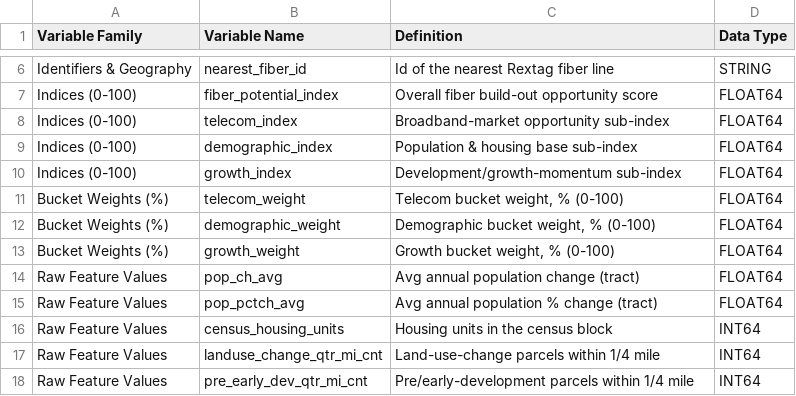
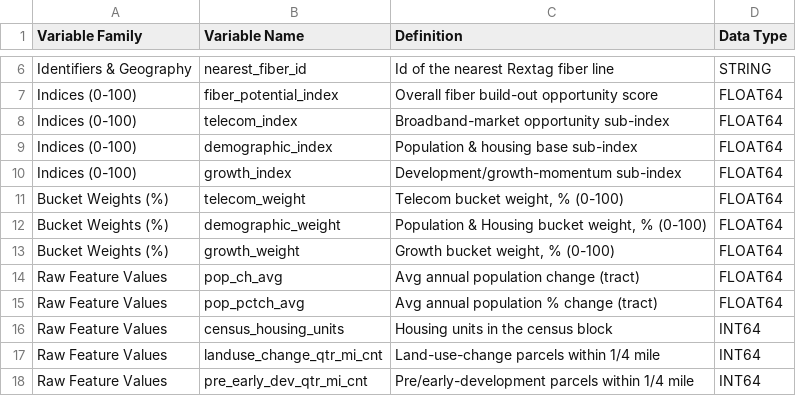
Before and after one commit to eprashar-clgx/network-idx, a CSV file: docs/mrc/model_outputs.csv, drawn as a sheet; only a part is shown, gaps mark what is left out.

```diff
--- a/docs/mrc/model_outputs.csv
+++ b/docs/mrc/model_outputs.csv
@@ -11,3 +11,3 @@ Indices (0-100),growth_index,Development/growth-momentum sub-index,FLOAT64
 Bucket Weights (%),telecom_weight,"Telecom bucket weight, % (0-100)",FLOAT64
-Bucket Weights (%),demographic_weight,"Demographic bucket weight, % (0-100)",FLOAT64
+Bucket Weights (%),demographic_weight,"Population & Housing bucket weight, % (0-100)",FLOAT64
 Bucket Weights (%),growth_weight,"Growth bucket weight, % (0-100)",FLOAT64
```
Also changed, not shown: docs/mrc/model_outputs.tsv, 15 other files.
